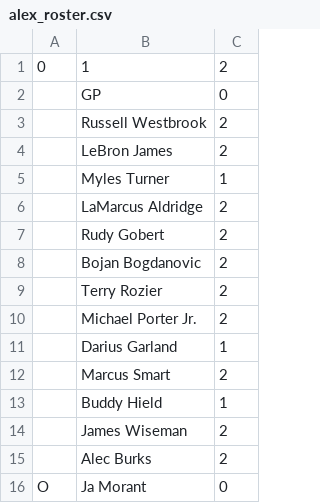
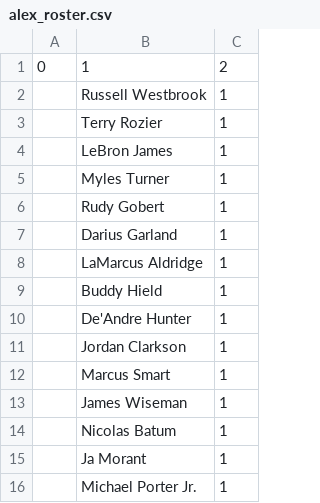
Before and after one commit to robgarbanati/fbb, a CSV file: alex_roster.csv, drawn as a sheet.

```diff
--- a/alex_roster.csv
+++ b/alex_roster.csv
@@ -1,16 +1,16 @@
 0,1,2
-,GP,0
-,Russell Westbrook,2
-,LeBron James,2
+,Russell Westbrook,1
+,Terry Rozier,1
+,LeBron James,1
 ,Myles Turner,1
-,LaMarcus Aldridge,2
-,Rudy Gobert,2
-,Bojan Bogdanovic,2
-,Terry Rozier,2
-,Michael Porter Jr.,2
+,Rudy Gobert,1
 ,Darius Garland,1
-,Marcus Smart,2
+,LaMarcus Aldridge,1
 ,Buddy Hield,1
-,James Wiseman,2
-,Alec Burks,2
-O,Ja Morant,0
+,De'Andre Hunter,1
+,Jordan Clarkson,1
+,Marcus Smart,1
+,James Wiseman,1
+,Nicolas Batum,1
+,Ja Morant,1
+,Michael Porter Jr.,1
```
Also changed, not shown: george_roster.csv, kyle_roster.csv, 26 other files.
